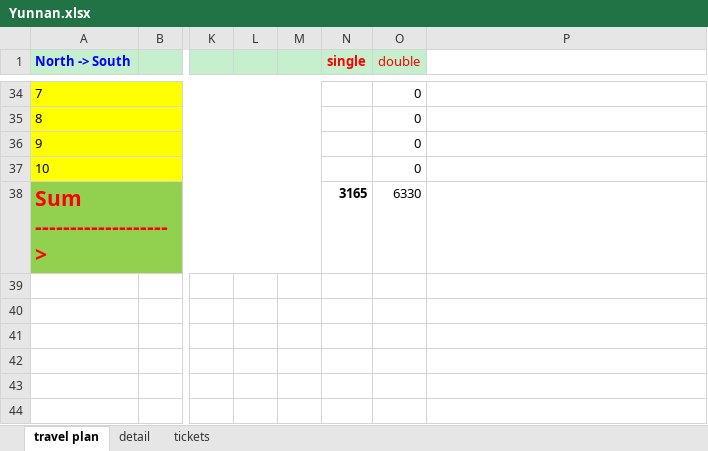
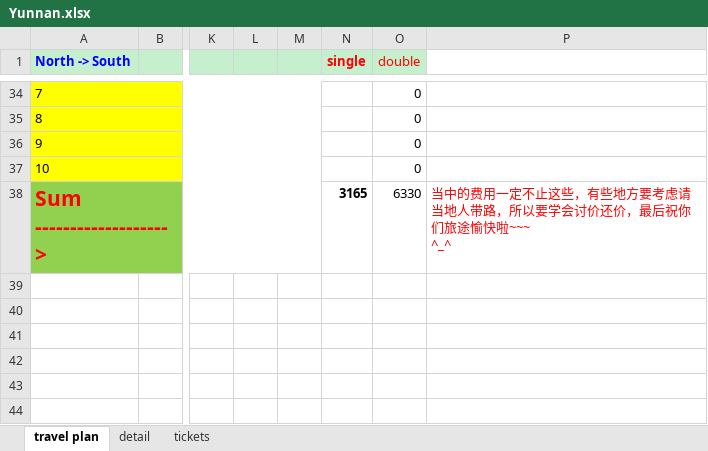
Before and after one commit to olddoggie/git, an Excel workbook: travel/YunNan-Nov.23rd,2012/Yunnan.xlsx, sheet travel plan, drawn as a sheet; only a part is shown, gaps mark what is left out; values as stored, in another font and other column widths than the file's, no borders; ↵ is a line break in a cell; the diff covers the shown part only; the diff names each change by its address in the sheet, - before the commit and + after, or states it on an @@ line.

```diff
--- a/travel/YunNan-Nov.23rd,2012/Yunnan.xlsx (sheet travel plan)
+++ b/travel/YunNan-Nov.23rd,2012/Yunnan.xlsx (sheet travel plan)
-P38: (empty)
+P38: 当中的费用一定不止这些，有些地方要考虑请当地人带路，所以要学会讨价还价，最后祝你们旅途愉快啦~~~ ↵ ^_^
```
Also changed, not shown: 17 edited cells elsewhere in this sheet, charts or pictures.
